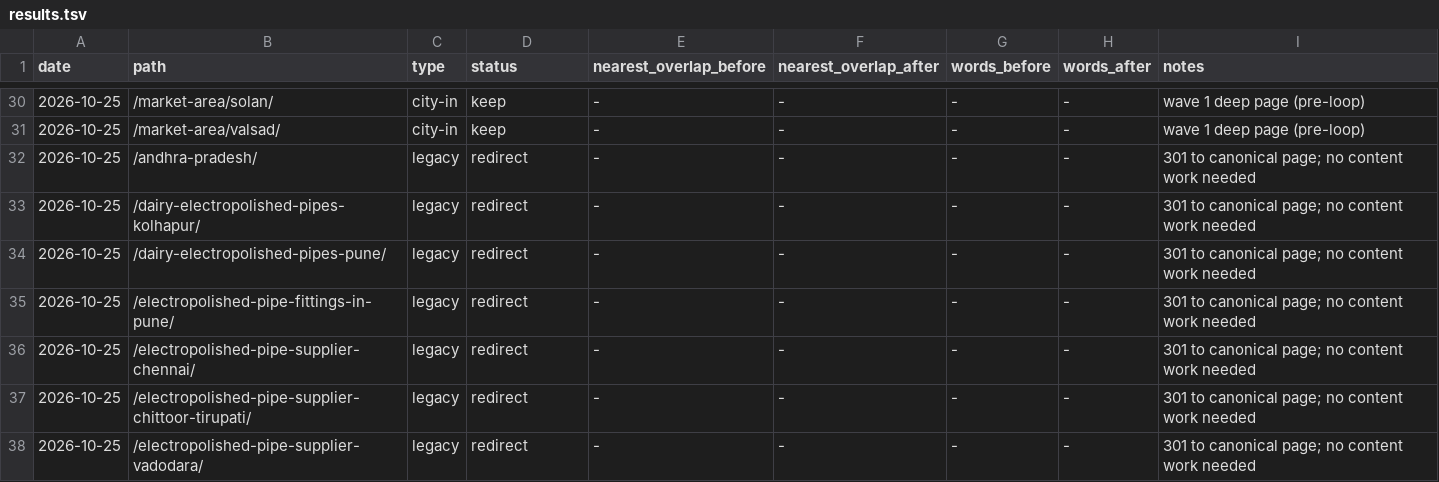
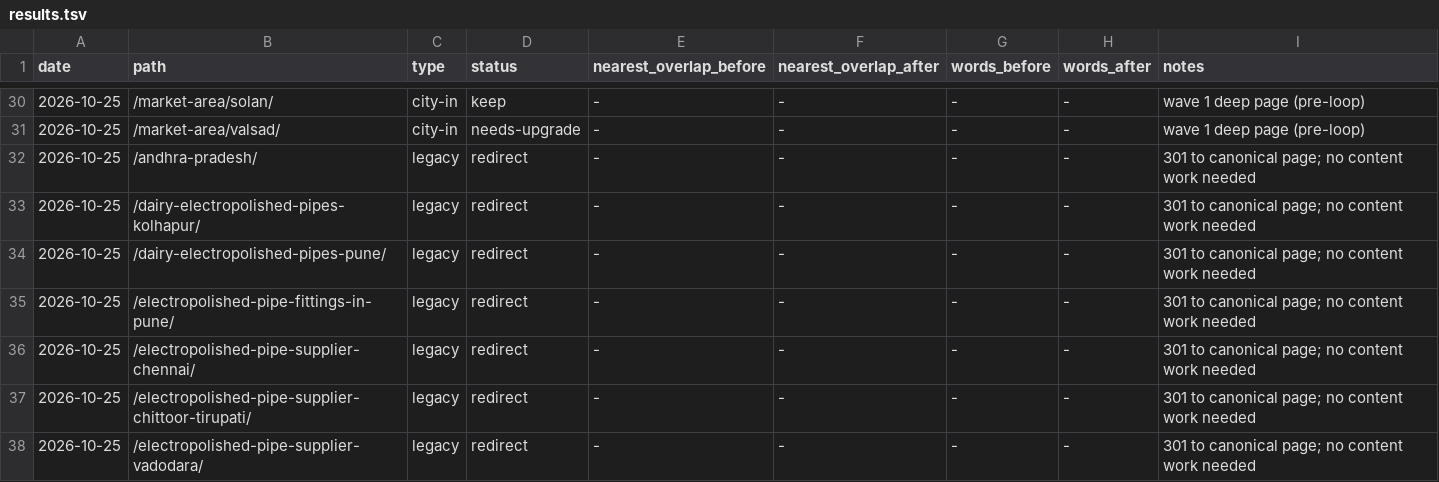
Before and after one commit to errorr990551-svg/sakshi-fr, a TSV file: seo-autoresearch/results.tsv, drawn as a sheet; only a part is shown, gaps mark what is left out; the diff covers the shown part only.

```diff
--- a/seo-autoresearch/results.tsv
+++ b/seo-autoresearch/results.tsv
@@ -30,3 +30,3 @@ date	path	type	status	nearest_overlap_before	nearest_overlap_after	words_before
 2026-10-25	/market-area/solan/	city-in	keep	-	-	-	-	wave 1 deep page (pre-loop)
-2026-10-25	/market-area/valsad/	city-in	keep	-	-	-	-	wave 1 deep page (pre-loop)
+2026-10-25	/market-area/valsad/	city-in	needs-upgrade	-	-	-	-	wave 1 deep page (pre-loop)
 2026-10-25	/andhra-pradesh/	legacy	redirect	-	-	-	-	301 to canonical page; no content work needed
```
Also changed, not shown: 23 edited cells elsewhere in this file, seo-autoresearch/queue.tsv, 2 other files.
